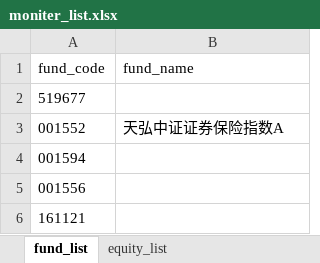
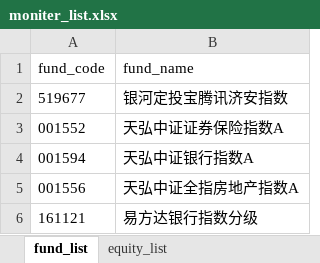
Before and after one commit to cloga/cloga.github.io, an Excel workbook: files/moniter_list.xlsx, sheet fund_list, drawn as a sheet; values as stored, in another font and other column widths than the file's, no borders; the diff names each change by its address in the sheet, - before the commit and + after, or states it on an @@ line.

Commit message:
list

```diff
--- a/files/moniter_list.xlsx (sheet fund_list)
+++ b/files/moniter_list.xlsx (sheet fund_list)
-B2 (fund_name): (empty)
+B2 (fund_name): 银河定投宝腾讯济安指数
-B4 (fund_name): (empty)
+B4 (fund_name): 天弘中证银行指数A
-B5 (fund_name): (empty)
+B5 (fund_name): 天弘中证全指房地产指数A
-B6 (fund_name): (empty)
+B6 (fund_name): 易方达银行指数分级
```
Also changed, not shown: sheet equity_list, 2 other files.
